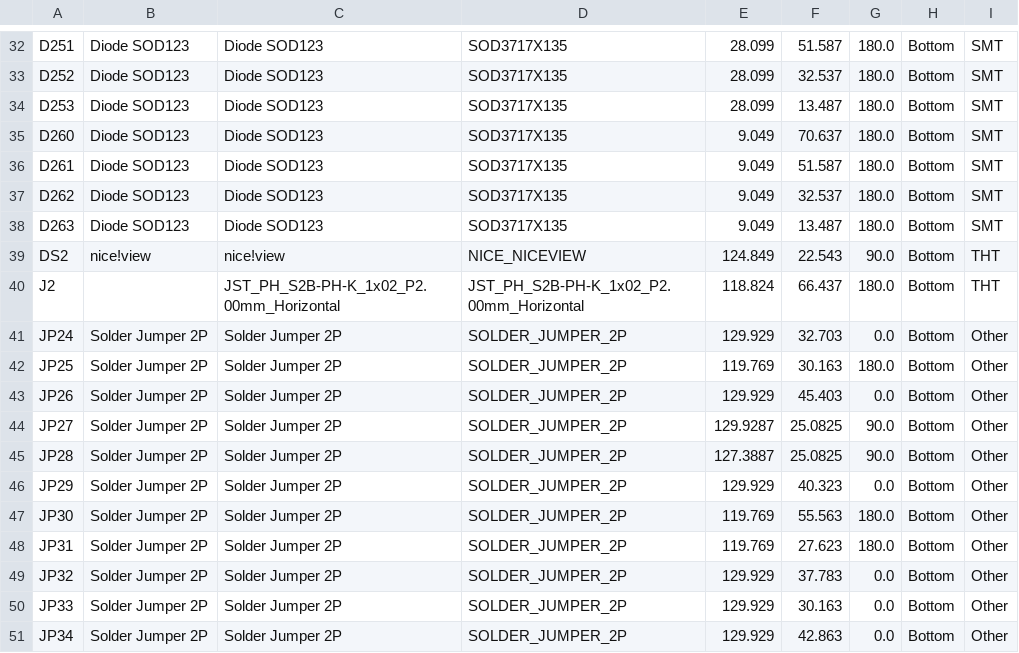
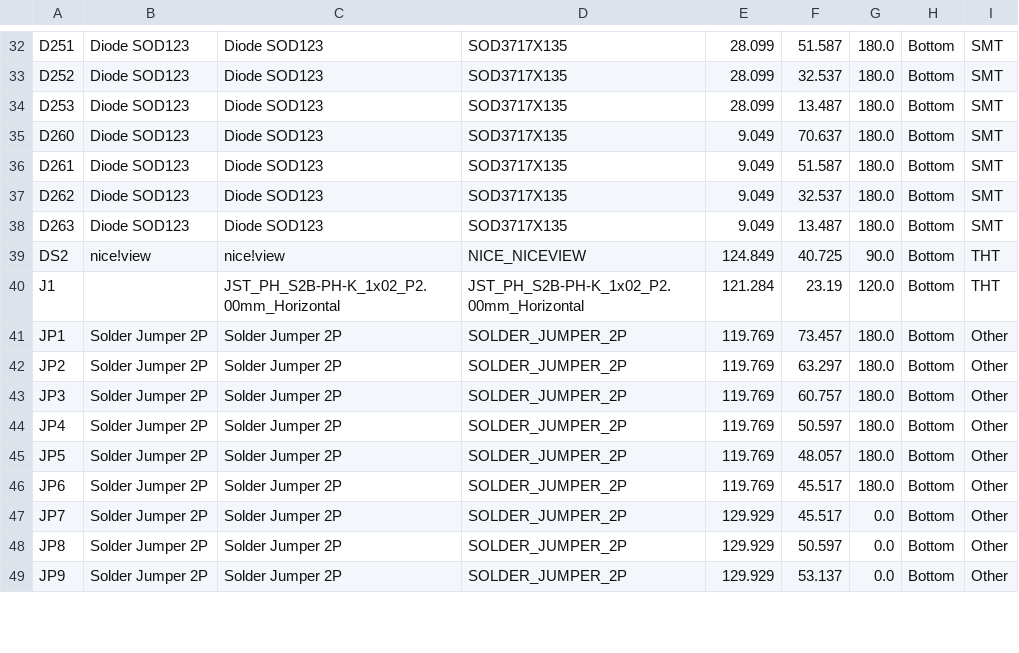
Before and after one commit to Tubbles/kbdkid4, a CSV file: output/v1/assembly/kbdkid4_v1_PnP_Std_BOT.csv, drawn as a sheet; only a part is shown, gaps mark what is left out; the diff covers the shown part only.

Commit message:
update output jobs

```diff
--- a/output/v1/assembly/kbdkid4_v1_PnP_Std_BOT.csv
+++ b/output/v1/assembly/kbdkid4_v1_PnP_Std_BOT.csv
@@ -38,14 +38,12 @@ D262,Diode SOD123,Diode SOD123,SOD3717X135,9.049,32.537,180.0,Bottom,SMT
 D263,Diode SOD123,Diode SOD123,SOD3717X135,9.049,13.487,180.0,Bottom,SMT
-DS2,nice!view,nice!view,NICE_NICEVIEW,124.849,22.543,90.0,Bottom,THT
-J2,,JST_PH_S2B-PH-K_1x02_P2.00mm_Horizontal,JST_PH_S2B-PH-K_1x02_P2.00mm_Horizontal,118.824,66.437,180.0,Bottom,THT
-JP24,Solder Jumper 2P,Solder Jumper 2P,SOLDER_JUMPER_2P,129.929,32.703,0.0,Bottom,Other
-JP25,Solder Jumper 2P,Solder Jumper 2P,SOLDER_JUMPER_2P,119.769,30.163,180.0,Bottom,Other
-JP26,Solder Jumper 2P,Solder Jumper 2P,SOLDER_JUMPER_2P,129.929,45.403,0.0,Bottom,Other
-JP27,Solder Jumper 2P,Solder Jumper 2P,SOLDER_JUMPER_2P,129.9287,25.0825,90.0,Bottom,Other
-JP28,Solder Jumper 2P,Solder Jumper 2P,SOLDER_JUMPER_2P,127.3887,25.0825,90.0,Bottom,Other
-JP29,Solder Jumper 2P,Solder Jumper 2P,SOLDER_JUMPER_2P,129.929,40.323,0.0,Bottom,Other
-JP30,Solder Jumper 2P,Solder Jumper 2P,SOLDER_JUMPER_2P,119.769,55.563,180.0,Bottom,Other
-JP31,Solder Jumper 2P,Solder Jumper 2P,SOLDER_JUMPER_2P,119.769,27.623,180.0,Bottom,Other
-JP32,Solder Jumper 2P,Solder Jumper 2P,SOLDER_JUMPER_2P,129.929,37.783,0.0,Bottom,Other
-JP33,Solder Jumper 2P,Solder Jumper 2P,SOLDER_JUMPER_2P,129.929,30.163,0.0,Bottom,Other
-JP34,Solder Jumper 2P,Solder Jumper 2P,SOLDER_JUMPER_2P,129.929,42.863,0.0,Bottom,Other
+DS2,nice!view,nice!view,NICE_NICEVIEW,124.849,40.725,90.0,Bottom,THT
+J1,,JST_PH_S2B-PH-K_1x02_P2.00mm_Horizontal,JST_PH_S2B-PH-K_1x02_P2.00mm_Horizontal,121.284,23.19,120.0,Bottom,THT
+JP1,Solder Jumper 2P,Solder Jumper 2P,SOLDER_JUMPER_2P,119.769,73.457,180.0,Bottom,Other
+JP2,Solder Jumper 2P,Solder Jumper 2P,SOLDER_JUMPER_2P,119.769,63.297,180.0,Bottom,Other
+JP3,Solder Jumper 2P,Solder Jumper 2P,SOLDER_JUMPER_2P,119.769,60.757,180.0,Bottom,Other
+JP4,Solder Jumper 2P,Solder Jumper 2P,SOLDER_JUMPER_2P,119.769,50.597,180.0,Bottom,Other
+JP5,Solder Jumper 2P,Solder Jumper 2P,SOLDER_JUMPER_2P,119.769,48.057,180.0,Bottom,Other
+JP6,Solder Jumper 2P,Solder Jumper 2P,SOLDER_JUMPER_2P,119.769,45.517,180.0,Bottom,Other
+JP7,Solder Jumper 2P,Solder Jumper 2P,SOLDER_JUMPER_2P,129.929,45.517,0.0,Bottom,Other
+JP8,Solder Jumper 2P,Solder Jumper 2P,SOLDER_JUMPER_2P,129.929,50.597,0.0,Bottom,Other
+JP9,Solder Jumper 2P,Solder Jumper 2P,SOLDER_JUMPER_2P,129.929,53.137,0.0,Bottom,Other
```
Also changed, not shown: 3 added rows, 1 removed row and 59 edited cells elsewhere in this file, output/v1/assembly/kbdkid4_v1_BOM_Std.csv, output/v1/assembly/kbdkid4_v1_PnP_Std_TOP.csv, 23 other files.
